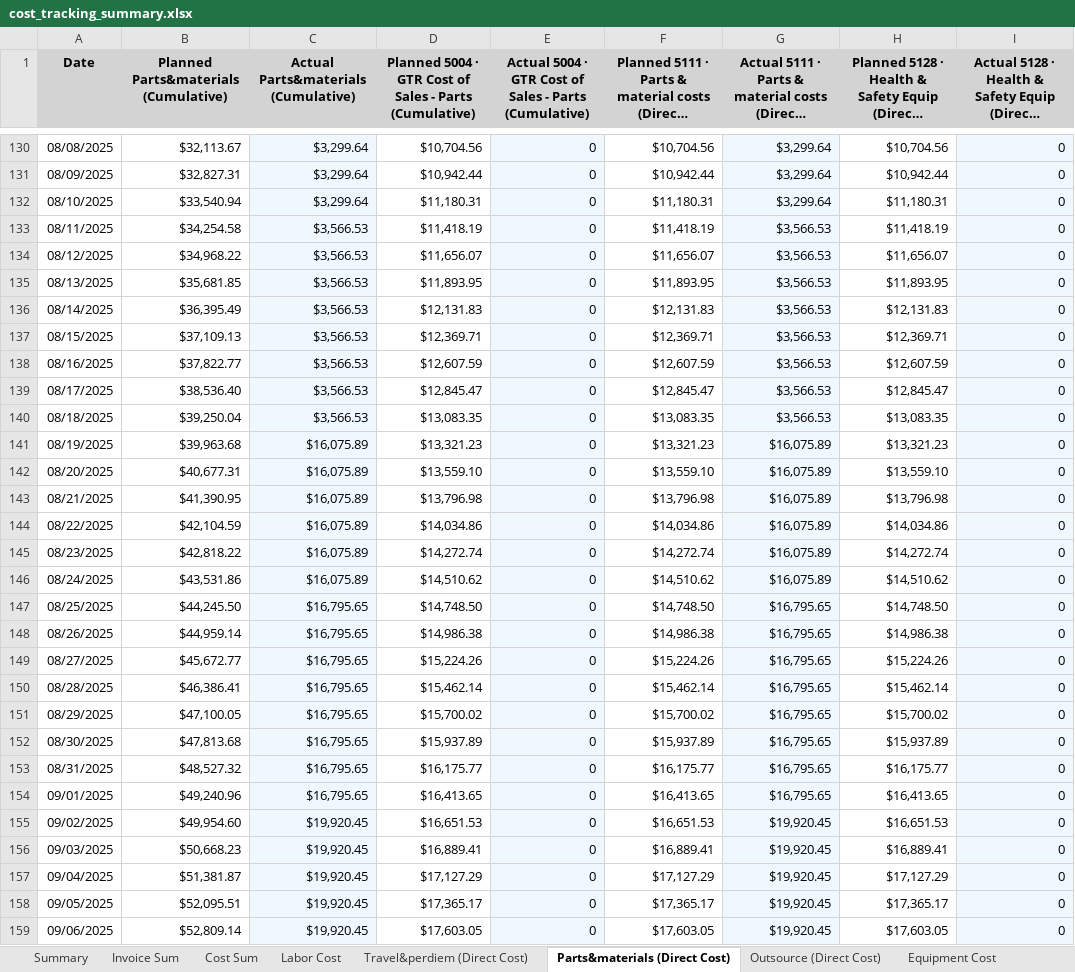
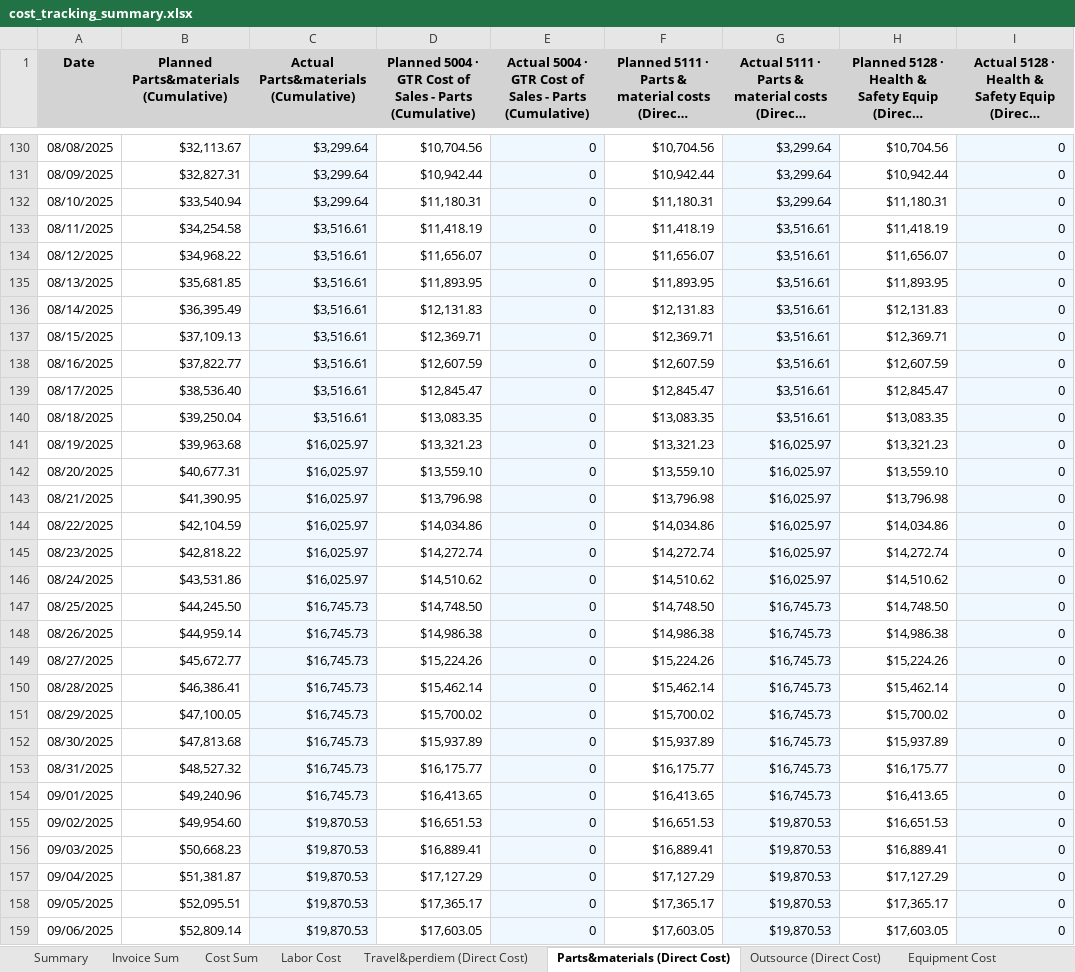
Before and after one commit to xiaosongchen1977/geo-project-tracker-sanjose2025.com, an Excel workbook: cost_tracking_summary.xlsx, sheet Parts&materials (Direct Cost), drawn as a sheet; only a part is shown, gaps mark what is left out; long unchanged cells end in …; values as stored, in another font and other column widths than the file's, no borders; the diff covers the shown part only; the diff names each change by its address in the sheet, - before the commit and + after, or states it on an @@ line.

```diff
--- a/cost_tracking_summary.xlsx (sheet Parts&materials (Direct Cost))
+++ b/cost_tracking_summary.xlsx (sheet Parts&materials (Direct Cost))
-C133:C140: $3,566.53
+C133:C140: $3,516.61
-G133:G140: $3,566.53
+G133:G140: $3,516.61
-C141:C146: $16,075.89
+C141:C146: $16,025.97
-G141:G146: $16,075.89
+G141:G146: $16,025.97
-C147:C154: $16,795.65
+C147:C154: $16,745.73
-G147:G154: $16,795.65
+G147:G154: $16,745.73
-C155:C159: $19,920.45
+C155:C159: $19,870.53
-G155:G159: $19,920.45
+G155:G159: $19,870.53
```
Also changed, not shown: 13 added rows and 1644 edited cells elsewhere in this sheet, sheet Invoice Sum, sheet Outsource (Direct Cost), sheet Cost Sum, sheet Equipment Cost, sheet Travel&perdiem (Direct Cost), sheet Labor Cost, 2 more sheets.
